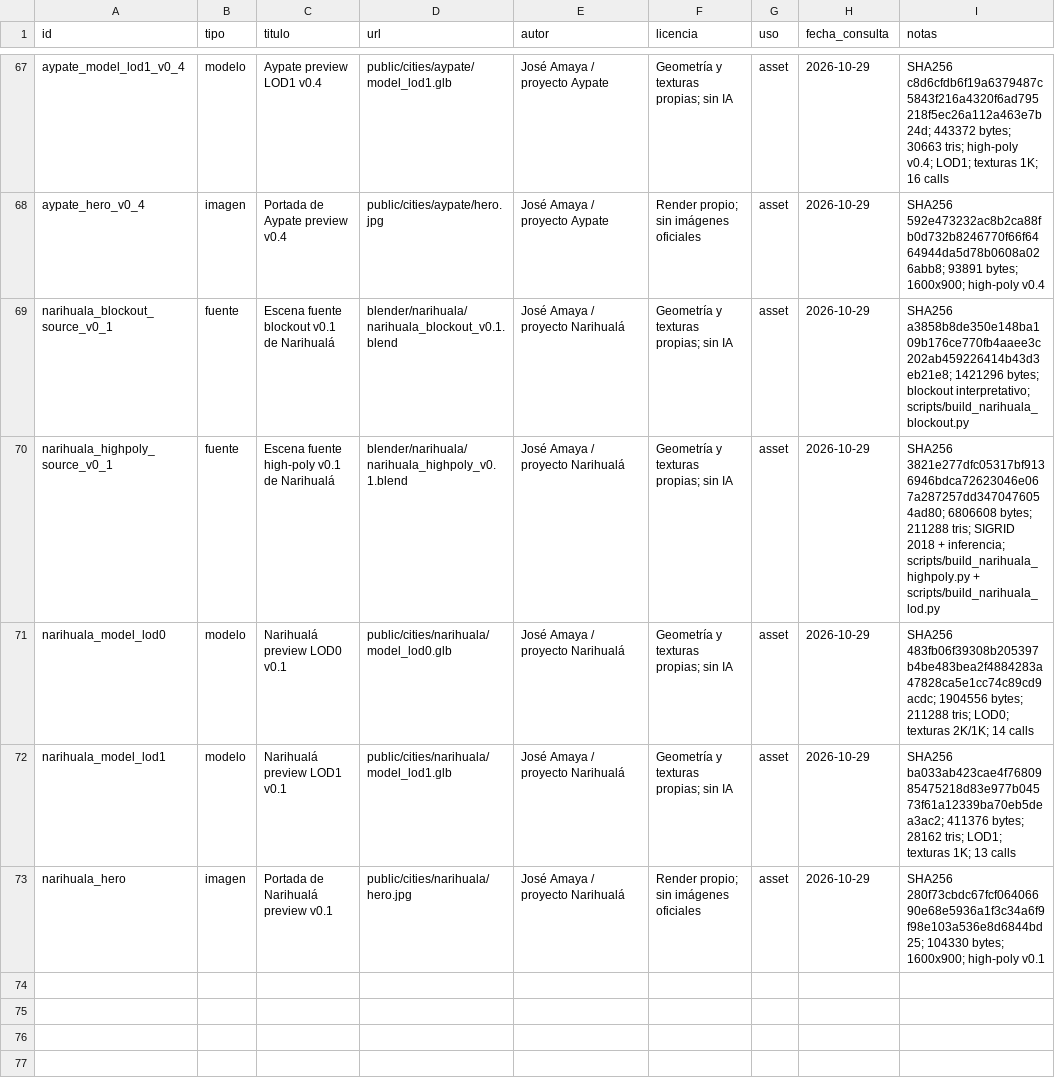
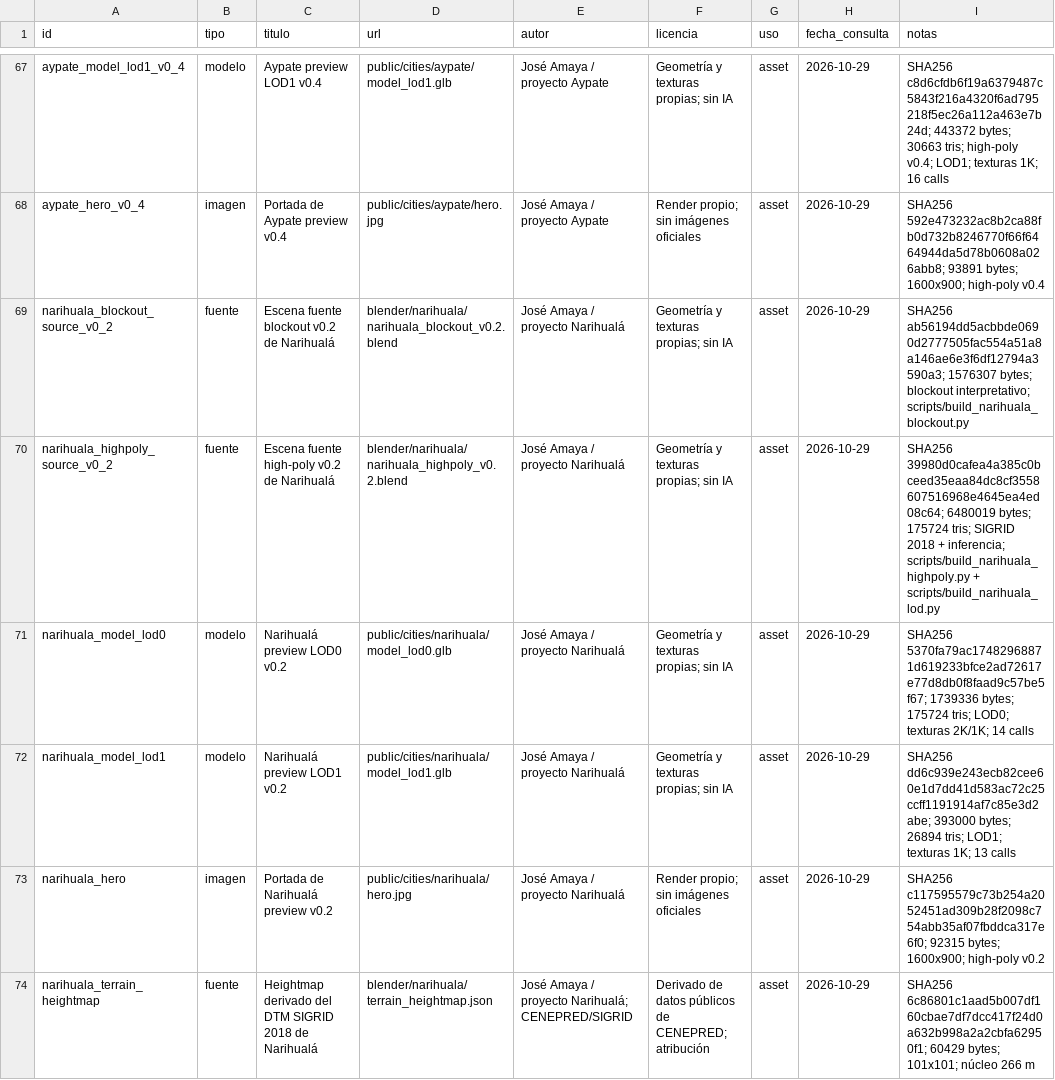
Before and after one commit to joseamaya/ciudades-sagradas, a CSV file: docs/fuentes/registro-assets.csv, drawn as a sheet; only a part is shown, gaps mark what is left out.

Commit message:
feat(narihuala): improve interpretive preview v0.2 (#29)

```diff
--- a/docs/fuentes/registro-assets.csv
+++ b/docs/fuentes/registro-assets.csv
@@ -68,6 +68,7 @@ aypate_model_lod1_v0_4,modelo,Aypate preview LOD1 v0.4,public/cities/aypate/mode
 aypate_hero_v0_4,imagen,Portada de Aypate preview v0.4,public/cities/aypate/hero.jpg,José Amaya / proyecto Aypate,Render propio; sin imágenes oficiales,asset,2026-10-29,SHA256 592e473232ac8b2ca88fb0d732b8246770f66f6464944da5d78b0608a026abb8; 93891 bytes; 1600x900; high-poly v0.4
-narihuala_blockout_source_v0_1,fuente,Escena fuente blockout v0.1 de Narihualá,blender/narihuala/narihuala_blockout_v0.1.blend,José Amaya / proyecto Narihualá,Geometría y texturas propias; sin IA,asset,2026-10-29,SHA256 a3858b8de350e148ba109b176ce770fb4aaee3c202ab459226414b43d3eb21e8; 1421296 bytes; blockout interpretativo; scripts/build_narihuala_blockout.py
-narihuala_highpoly_source_v0_1,fuente,Escena fuente high-poly v0.1 de Narihualá,blender/narihuala/narihuala_highpoly_v0.1.blend,José Amaya / proyecto Narihualá,Geometría y texturas propias; sin IA,asset,2026-10-29,SHA256 3821e277dfc05317bf9136946bdca72623046e067a287257dd3470476054ad80; 6806608 bytes; 211288 tris; SIGRID 2018 + inferencia; scripts/build_narihuala_highpoly.py + scripts/build_narihuala_lod.py
-narihuala_model_lod0,modelo,Narihualá preview LOD0 v0.1,public/cities/narihuala/model_lod0.glb,José Amaya / proyecto Narihualá,Geometría y texturas propias; sin IA,asset,2026-10-29,SHA256 483fb06f39308b205397b4be483bea2f4884283a47828ca5e1cc74c89cd9acdc; 1904556 bytes; 211288 tris; LOD0; texturas 2K/1K; 14 calls
-narihuala_model_lod1,modelo,Narihualá preview LOD1 v0.1,public/cities/narihuala/model_lod1.glb,José Amaya / proyecto Narihualá,Geometría y texturas propias; sin IA,asset,2026-10-29,SHA256 ba033ab423cae4f7680985475218d83e977b04573f61a12339ba70eb5dea3ac2; 411376 bytes; 28162 tris; LOD1; texturas 1K; 13 calls
-narihuala_hero,imagen,Portada de Narihualá preview v0.1,public/cities/narihuala/hero.jpg,José Amaya / proyecto Narihualá,Render propio; sin imágenes oficiales,asset,2026-10-29,SHA256 280f73cbdc67fcf06406690e68e5936a1f3c34a6f9f98e103a536e8d6844bd25; 104330 bytes; 1600x900; high-poly v0.1
+narihuala_blockout_source_v0_2,fuente,Escena fuente blockout v0.2 de Narihualá,blender/narihuala/narihuala_blockout_v0.2.blend,José Amaya / proyecto Narihualá,Geometría y texturas propias; sin IA,asset,2026-10-29,SHA256 ab56194dd5acbbde0690d2777505fac554a51a8a146ae6e3f6df12794a3590a3; 1576307 bytes; blockout interpretativo; scripts/build_narihuala_blockout.py
+narihuala_highpoly_source_v0_2,fuente,Escena fuente high-poly v0.2 de Narihualá,blender/narihuala/narihuala_highpoly_v0.2.blend,José Amaya / proyecto Narihualá,Geometría y texturas propias; sin IA,asset,2026-10-29,SHA256 39980d0cafea4a385c0bceed35eaa84dc8cf3558607516968e4645ea4ed08c64; 6480019 bytes; 175724 tris; SIGRID 2018 + inferencia; scripts/build_narihuala_highpoly.py + scripts/build_narihuala_lod.py
+narihuala_model_lod0,modelo,Narihualá preview LOD0 v0.2,public/cities/narihuala/model_lod0.glb,José Amaya / proyecto Narihualá,Geometría y texturas propias; sin IA,asset,2026-10-29,SHA256 5370fa79ac17482968871d619233bfce2ad72617e77d8db0f8faad9c57be5f67; 1739336 bytes; 175724 tris; LOD0; texturas 2K/1K; 14 calls
+narihuala_model_lod1,modelo,Narihualá preview LOD1 v0.2,public/cities/narihuala/model_lod1.glb,José Amaya / proyecto Narihualá,Geometría y texturas propias; sin IA,asset,2026-10-29,SHA256 dd6c939e243ecb82cee60e1d7dd41d583ac72c25ccff1191914af7c85e3d2abe; 393000 bytes; 26894 tris; LOD1; texturas 1K; 13 calls
+narihuala_hero,imagen,Portada de Narihualá preview v0.2,public/cities/narihuala/hero.jpg,José Amaya / proyecto Narihualá,Render propio; sin imágenes oficiales,asset,2026-10-29,SHA256 c117595579c73b254a2052451ad309b28f2098c754abb35af07fbddca317e6f0; 92315 bytes; 1600x900; high-poly v0.2
+narihuala_terrain_heightmap,fuente,Heightmap derivado del DTM SIGRID 2018 de Narihualá,blender/narihuala/terrain_heightmap.json,José Amaya / proyecto Narihualá; CENEPRED/SIGRID,Derivado de datos públicos de CENEPRED; atribución,asset,2026-10-29,SHA256 6c86801c1aad5b007df160cbae7df7dcc417f24d0a632b998a2a2cbfa62950f1; 60429 bytes; 101x101; núcleo 266 m
```
Also changed, not shown: 30 other files.
